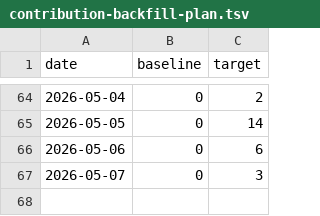
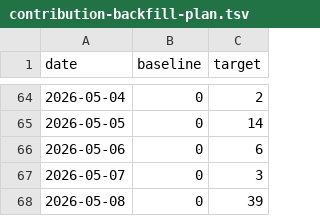
Before and after one commit to antony502189-max/NYC-Urban-Demand-Intelligence, a TSV file: docs/contribution-backfill-plan.tsv, drawn as a sheet; only a part is shown, gaps mark what is left out.

Commit message:
chore: backfill activity 2026-05-08 1/39

```diff
--- a/docs/contribution-backfill-plan.tsv
+++ b/docs/contribution-backfill-plan.tsv
@@ -67 +67,2 @@ date	baseline	target
 2026-05-07	0	3
+2026-05-08	0	39
```
Also changed, not shown: 1 other file.
